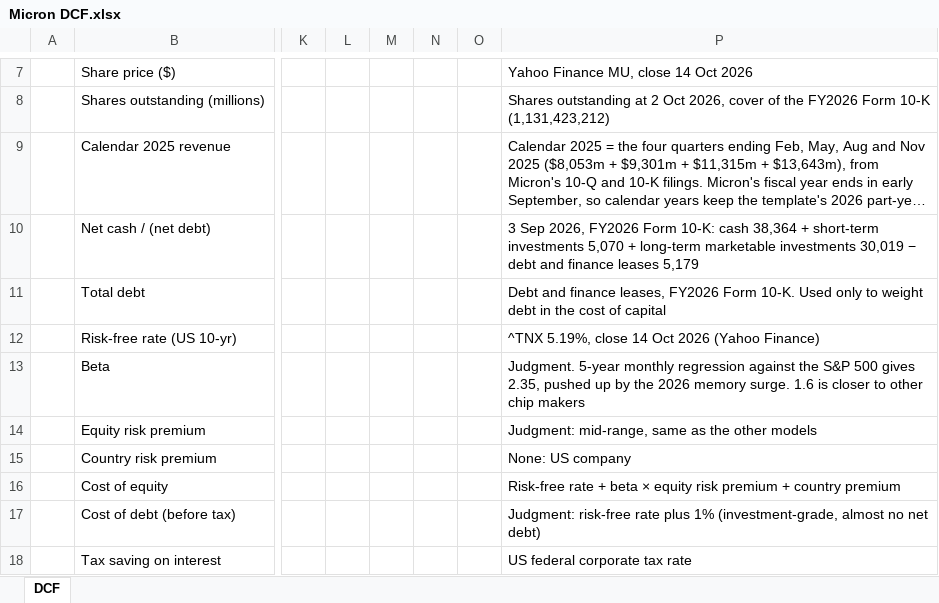
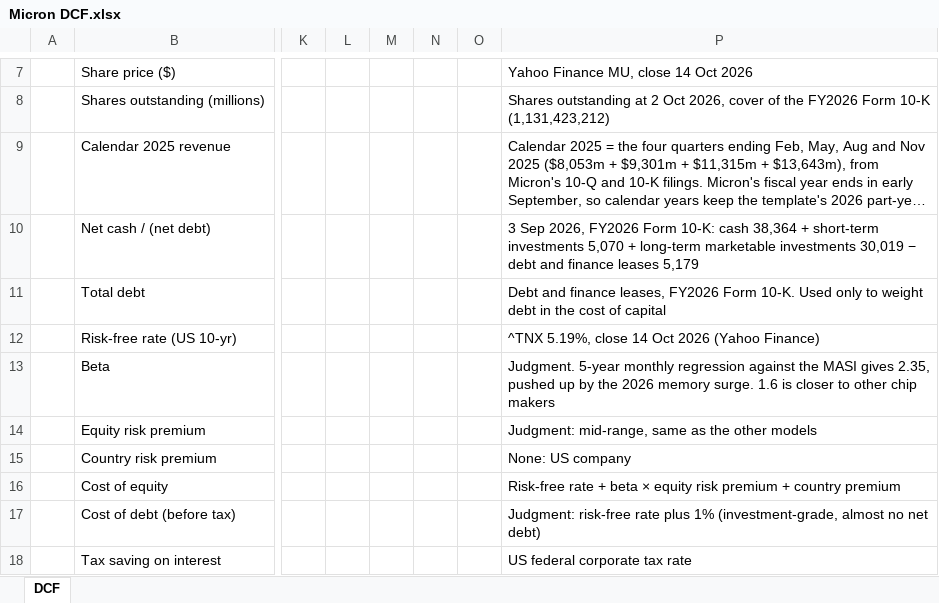
Before and after one commit to m-hafidi/DCF, an Excel workbook: examples/Micron DCF.xlsx, sheet DCF, drawn as a sheet; only a part is shown, gaps mark what is left out; long unchanged cells end in …; values as stored, in another font and other column widths than the file's, no borders; the diff names each change by its address in the sheet, - before the commit and + after, or states it on an @@ line.

```diff
--- a/examples/Micron DCF.xlsx (sheet DCF)
+++ b/examples/Micron DCF.xlsx (sheet DCF)
-P13: …against the S&P 500 gives 2.35,…
+P13: …against the MASI gives 2.35,…
```
Also changed, not shown: examples/Amazon DCF.xlsx, examples/Apple DCF.xlsx, 3 other files.
